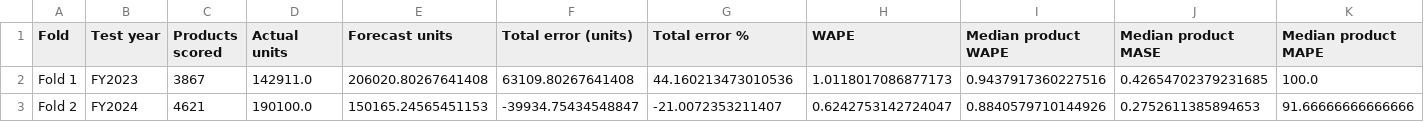
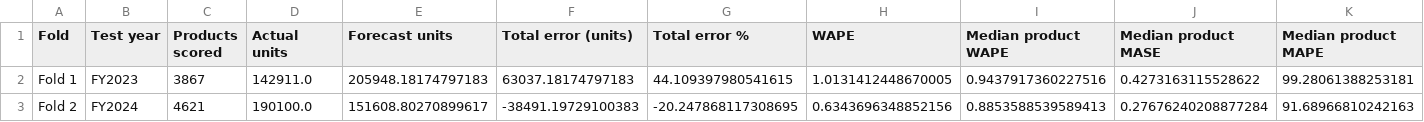
Before and after one commit to DokkDokki/SOE-105, a CSV file: outputs/backtest_accuracy_summary.csv, drawn as a sheet.

```diff
--- a/outputs/backtest_accuracy_summary.csv
+++ b/outputs/backtest_accuracy_summary.csv
@@ -1,3 +1,3 @@
 Fold,Test year,Products scored,Actual units,Forecast units,Total error (units),Total error %,WAPE,Median product WAPE,Median product MASE,Median product MAPE
-Fold 1,FY2023,3867,142911.0,206020.80267641408,63109.80267641408,44.160213473010536,1.0118017086877173,0.9437917360227516,0.42654702379231685,100.0
-Fold 2,FY2024,4621,190100.0,150165.24565451153,-39934.75434548847,-21.0072353211407,0.6242753142724047,0.8840579710144926,0.2752611385894653,91.66666666666666
+Fold 1,FY2023,3867,142911.0,205948.18174797183,63037.18174797183,44.109397980541615,1.0131412448670005,0.9437917360227516,0.4273163115528622,99.28061388253181
+Fold 2,FY2024,4621,190100.0,151608.80270899617,-38491.19729100383,-20.247868117308695,0.6343696348852156,0.8853588539589413,0.27676240208877284,91.68966810242163
```
Also changed, not shown: outputs/accuracy_by_decision_level.csv, outputs/backtest_accuracy_by_segment.csv, 18 other files.
